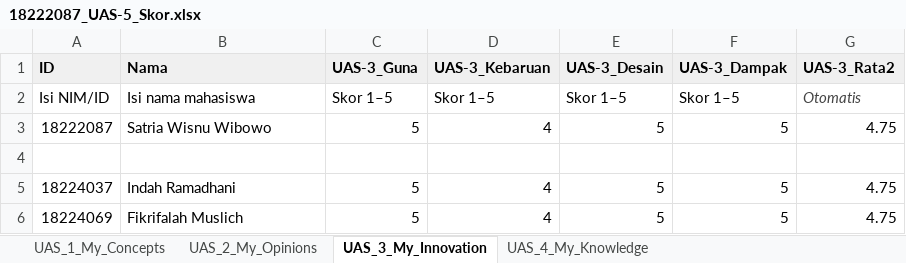
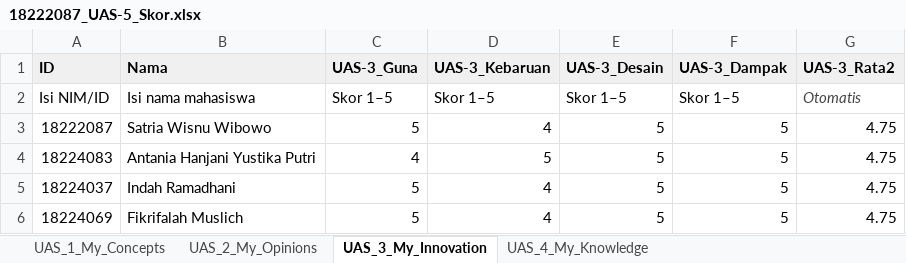
Before and after one commit to PeaBnJ/all-about-me, an Excel workbook: My_Professional_Reviews/18222087_UAS-5_Skor.xlsx, sheet UAS_3_My_Innovation, drawn as a sheet; values as stored, in another font and other column widths than the file's, no borders; the diff names each change by its address in the sheet, - before the commit and + after, or states it on an @@ line.

```diff
--- a/My_Professional_Reviews/18222087_UAS-5_Skor.xlsx (sheet UAS_3_My_Innovation)
+++ b/My_Professional_Reviews/18222087_UAS-5_Skor.xlsx (sheet UAS_3_My_Innovation)
-row 4: (empty)
+row 4: 18224083 | Antania Hanjani Yustika Putri | 4 | 5 | 5 | 5 | 4.75
```
Also changed, not shown: sheet UAS_2_My_Opinions, sheet UAS_4_My_Knowledge, sheet UAS_1_My_Concepts.
